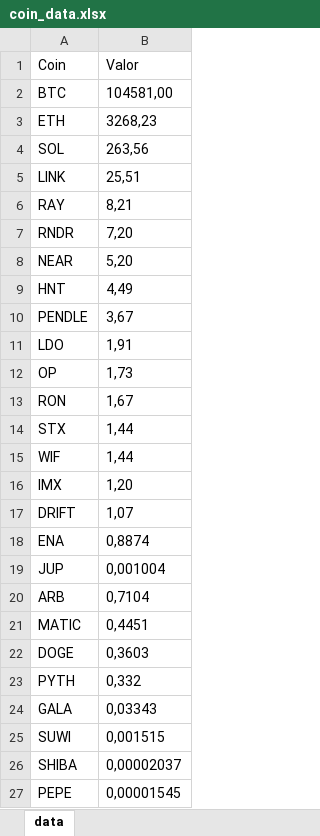
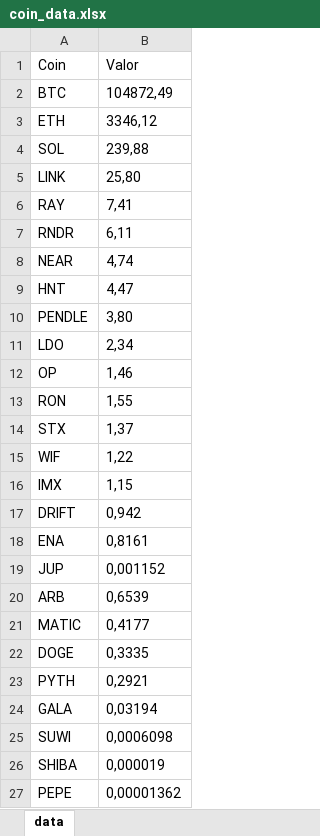
Before and after one commit to VitoVito25/coin_value, an Excel workbook: coin_data.xlsx, sheet data, drawn as a sheet; values as stored, in another font and other column widths than the file's, no borders; table styles not drawn; the diff names each change by its address in the sheet, - before the commit and + after, or states it on an @@ line.

```diff
--- a/coin_data.xlsx (sheet data)
+++ b/coin_data.xlsx (sheet data)
-B2 (Valor): 104581,00
+B2 (Valor): 104872,49
-B3 (Valor): 3268,23
+B3 (Valor): 3346,12
-B4 (Valor): 263,56
+B4 (Valor): 239,88
-B5 (Valor): 25,51
+B5 (Valor): 25,80
-B6 (Valor): 8,21
+B6 (Valor): 7,41
-B7 (Valor): 7,20
+B7 (Valor): 6,11
-B8 (Valor): 5,20
+B8 (Valor): 4,74
-B9 (Valor): 4,49
+B9 (Valor): 4,47
-B10 (Valor): 3,67
+B10 (Valor): 3,80
-B11 (Valor): 1,91
+B11 (Valor): 2,34
-B12 (Valor): 1,73
+B12 (Valor): 1,46
-B13 (Valor): 1,67
+B13 (Valor): 1,55
-B14 (Valor): 1,44
+B14 (Valor): 1,37
-B15 (Valor): 1,44
+B15 (Valor): 1,22
-B16 (Valor): 1,20
+B16 (Valor): 1,15
-B17 (Valor): 1,07
+B17 (Valor): 0,942
-B18 (Valor): 0,8874
+B18 (Valor): 0,8161
-B19 (Valor): 0,001004
+B19 (Valor): 0,001152
-B20 (Valor): 0,7104
+B20 (Valor): 0,6539
-B21 (Valor): 0,4451
+B21 (Valor): 0,4177
-B22 (Valor): 0,3603
+B22 (Valor): 0,3335
-B23 (Valor): 0,332
+B23 (Valor): 0,2921
-B24 (Valor): 0,03343
+B24 (Valor): 0,03194
-B25 (Valor): 0,001515
+B25 (Valor): 0,0006098
-B26 (Valor): 0,00002037
+B26 (Valor): 0,000019
-B27 (Valor): 0,00001545
+B27 (Valor): 0,00001362
```
Also changed, not shown: 2 other files.
